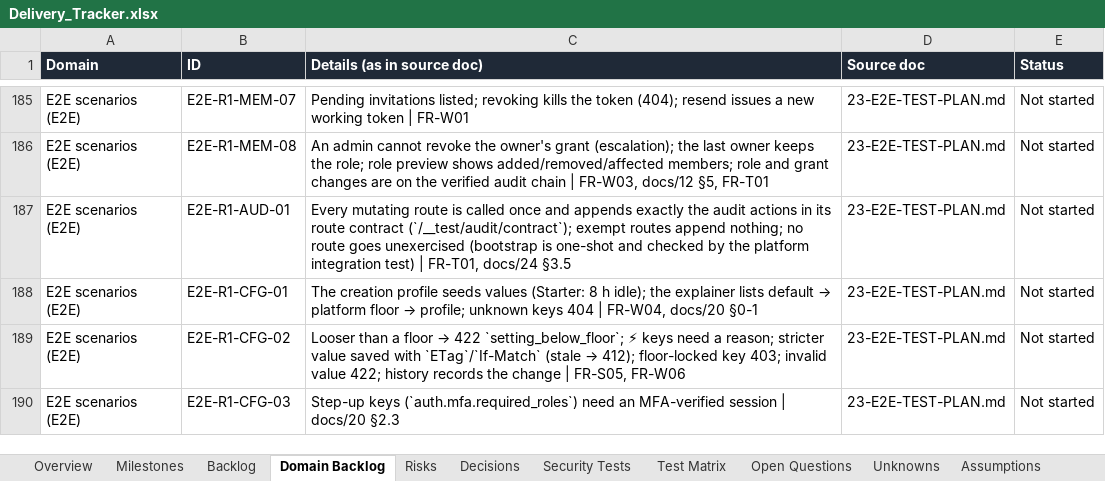
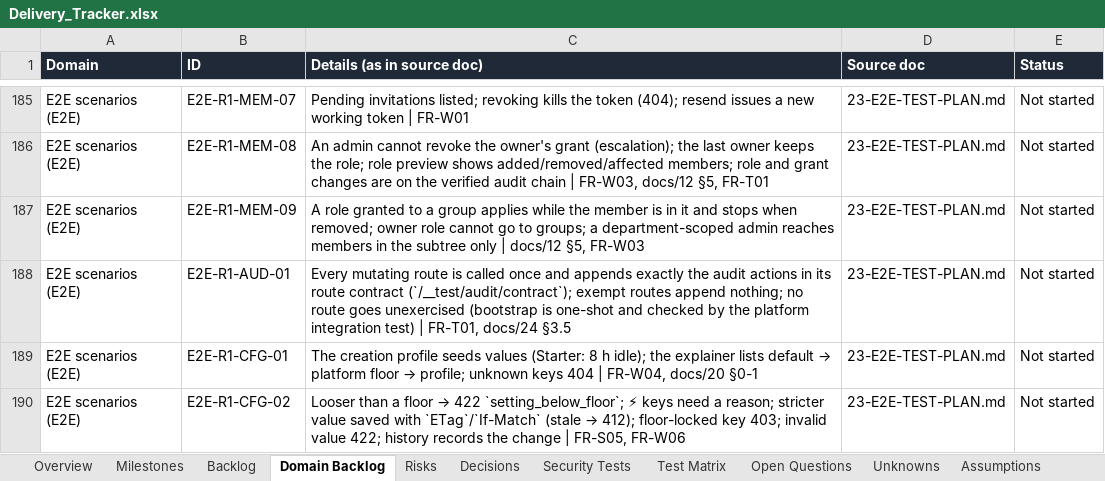
Before and after one commit to CasualOffice/Procera, an Excel workbook: trackers/Delivery_Tracker.xlsx, sheet Domain Backlog, drawn as a sheet; only a part is shown, gaps mark what is left out; the shorter side is filled out with more unchanged rows; values as stored, in another font and other column widths than the file's, no borders; table styles not drawn; the diff names each change by its address in the sheet, - before the commit and + after, or states it on an @@ line.

Commit message:
docs: E2E-R1-MEM-09; tracker marks BPMS-024 done
Signed-off-by: sachin sarwa <schnsrw@gmail.com>

```diff
--- a/trackers/Delivery_Tracker.xlsx (sheet Domain Backlog)
+++ b/trackers/Delivery_Tracker.xlsx (sheet Domain Backlog)
+row 187: E2E scenarios (E2E) | E2E-R1-MEM-09 | A role granted to a group applies while the member is in it and stops when removed; owner role cannot go to groups; a department-scoped admin reaches members in the subtree only | docs/12 §5, FR-W03 | 23-E2E-TEST-PLAN.md | Not started
```
Also changed, not shown: sheet Backlog, 6 other files.
